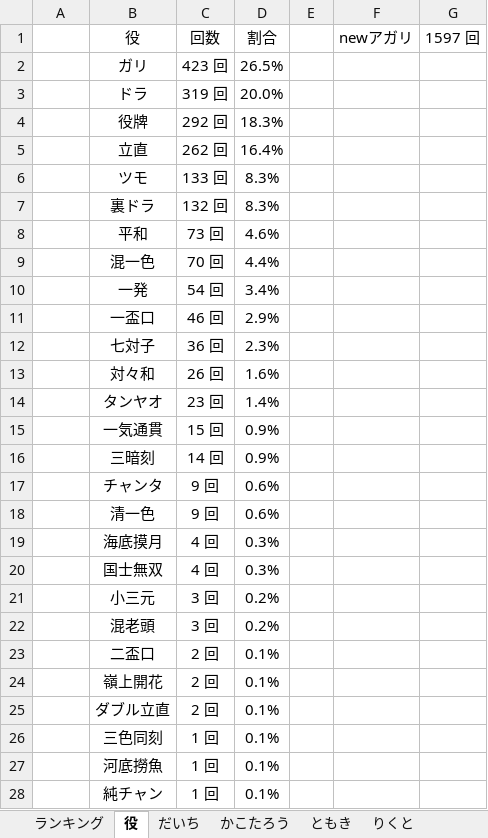
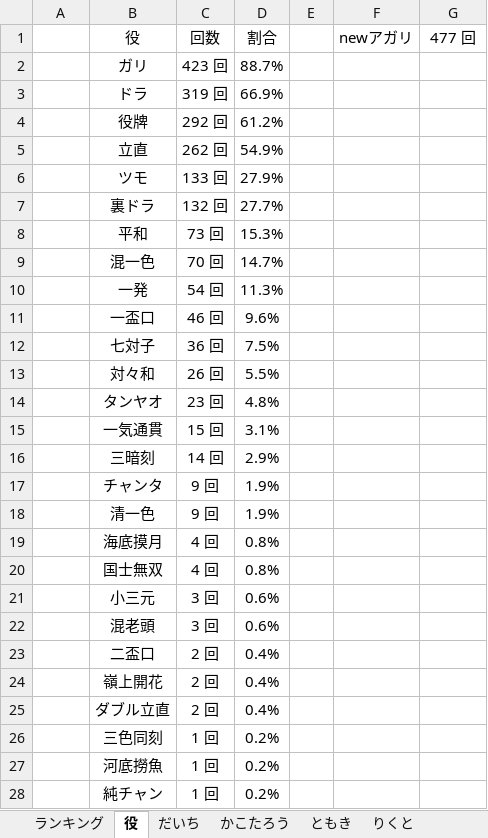
Before and after one commit to daicho/mahjong, an Excel workbook: 三人麻雀/成績3.xlsm, sheet 役, drawn as a sheet; only a part is shown; values as stored, in another font and other column widths than the file's, no borders; the diff covers the shown part only; the diff names each change by its address in the sheet, - before the commit and + after, or states it on an @@ line.

```diff
--- a/三人麻雀/成績3.xlsm (sheet 役)
+++ b/三人麻雀/成績3.xlsm (sheet 役)
-G1: 1597 回
+G1: 477 回
-D2 (割合): 26.5%
+D2 (割合): 88.7%
-D3 (割合): 20.0%
+D3 (割合): 66.9%
-D4 (割合): 18.3%
+D4 (割合): 61.2%
-D5 (割合): 16.4%
+D5 (割合): 54.9%
-D6 (割合): 8.3%
+D6 (割合): 27.9%
-D7 (割合): 8.3%
+D7 (割合): 27.7%
-D8 (割合): 4.6%
+D8 (割合): 15.3%
-D9 (割合): 4.4%
+D9 (割合): 14.7%
-D10 (割合): 3.4%
+D10 (割合): 11.3%
-D11 (割合): 2.9%
+D11 (割合): 9.6%
-D12 (割合): 2.3%
+D12 (割合): 7.5%
-D13 (割合): 1.6%
+D13 (割合): 5.5%
-D14 (割合): 1.4%
+D14 (割合): 4.8%
-D15 (割合): 0.9%
+D15 (割合): 3.1%
-D16 (割合): 0.9%
+D16 (割合): 2.9%
-D17:D18 (割合): 0.6%
+D17:D18 (割合): 1.9%
-D19:D20 (割合): 0.3%
+D19:D20 (割合): 0.8%
-D21:D22 (割合): 0.2%
+D21:D22 (割合): 0.6%
-D23:D25 (割合): 0.1%
+D23:D25 (割合): 0.4%
-D26:D28 (割合): 0.1%
+D26:D28 (割合): 0.2%
```
Also changed, not shown: 2 edited cells elsewhere in this sheet, charts or pictures, 1 other file.
